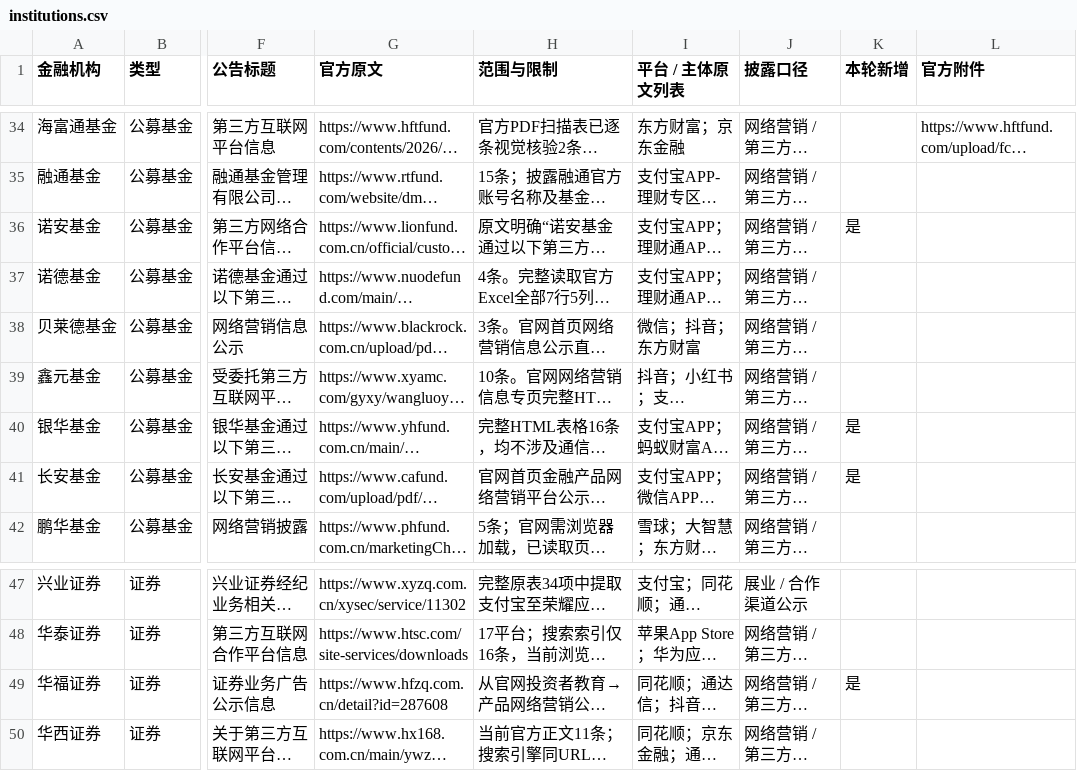
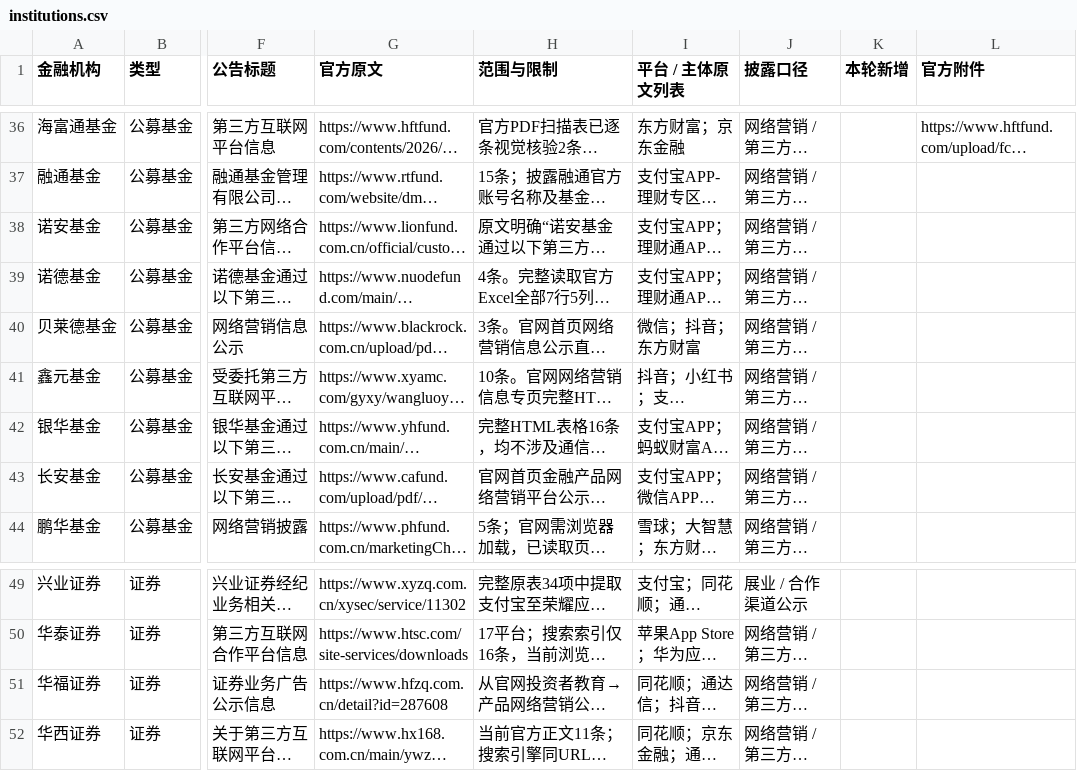
Before and after one commit to ClairKu/clair-ai-studio, a CSV file: docs/reports/financial-internet-marketing-disclosures-2026-10-22/institutions.csv, drawn as a sheet; only a part is shown, gaps mark what is left out; long unchanged cells end in …; addresses are those after the commit; the diff covers the shown part only; the diff names each change by its address in the sheet, - before the commit and + after, or states it on an @@ line.

```diff
--- a/docs/reports/financial-internet-marketing-disclosures-2026-10-22/institutions.csv
+++ b/docs/reports/financial-internet-marketing-disclosures-2026-10-22/institutions.csv
-K38 (本轮新增): 是
+K38 (本轮新增): (empty)
-K42:K43 (本轮新增): 是
+K42:K43 (本轮新增): (empty)
-K51 (本轮新增): 是
+K51 (本轮新增): (empty)
```
Also changed, not shown: 4 added rows and 5 edited cells elsewhere in this file, docs/reports/financial-internet-marketing-disclosures-2026-10-22/qieman-review.csv, docs/reports/financial-internet-marketing-disclosures-2026-10-22/related-disclosures.csv, 32 other files.
